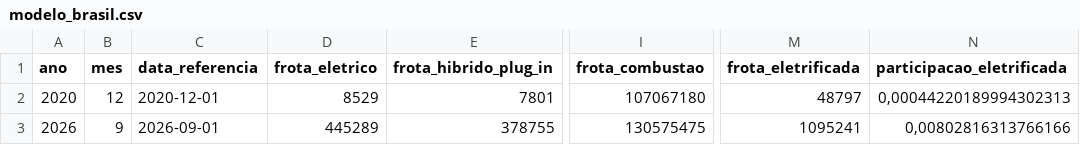
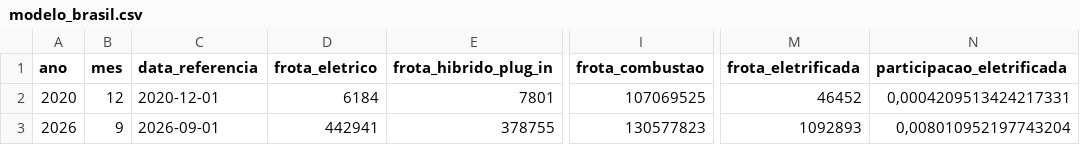
Before and after one commit to BorgesMath/Eletromobilidade, a CSV file: resultados/modelo_brasil.csv, drawn as a sheet; only a part is shown, gaps mark what is left out; the diff names each change by its address in the sheet, - before the commit and + after, or states it on an @@ line.

```diff
--- a/resultados/modelo_brasil.csv
+++ b/resultados/modelo_brasil.csv
-D2 (frota_eletrico): 8529
+D2 (frota_eletrico): 6184
-I2 (frota_combustao): 107067180
+I2 (frota_combustao): 107069525
-M2 (frota_eletrificada): 48797
+M2 (frota_eletrificada): 46452
-N2 (participacao_eletrificada): 0,00044220189994302313
+N2 (participacao_eletrificada): 0,0004209513424217331
-D3 (frota_eletrico): 445289
+D3 (frota_eletrico): 442941
-I3 (frota_combustao): 130575475
+I3 (frota_combustao): 130577823
-M3 (frota_eletrificada): 1095241
+M3 (frota_eletrificada): 1092893
-N3 (participacao_eletrificada): 0,00802816313766166
+N3 (participacao_eletrificada): 0,008010952197743204
```
Also changed, not shown: resultados/conciliacao_brasil.csv, resultados/conciliacao_uf.csv, 9 other files.
